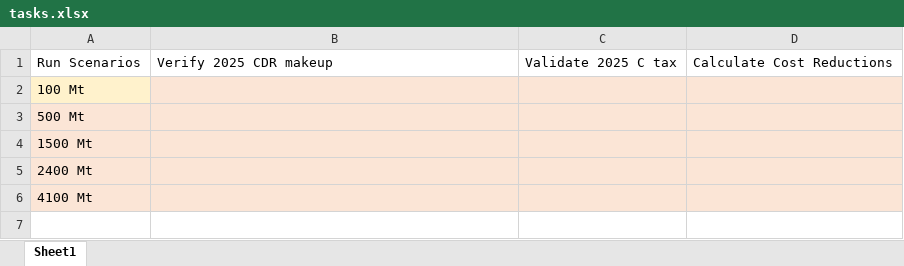
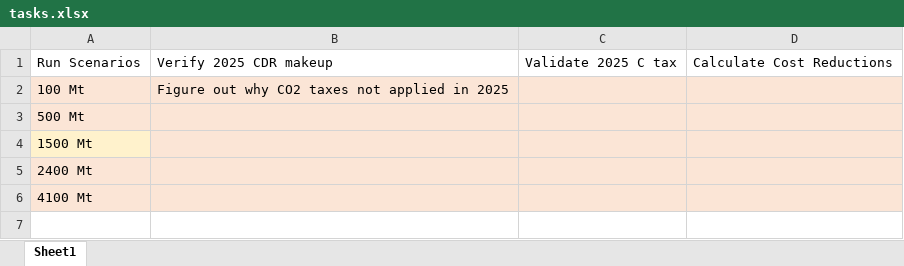
Before and after one commit to PEESEgroup/GCAM-CDR-policy, an Excel workbook: tasks.xlsx, sheet Sheet1, drawn as a sheet; only a part is shown; values as stored, in another font and other column widths than the file's, no borders; the diff names each change by its address in the sheet, - before the commit and + after, or states it on an @@ line.

```diff
--- a/tasks.xlsx (sheet Sheet1)
+++ b/tasks.xlsx (sheet Sheet1)
-B2: (empty)
+B2: Figure out why CO2 taxes not applied in 2025
```
Also changed, not shown: 15 other files.
